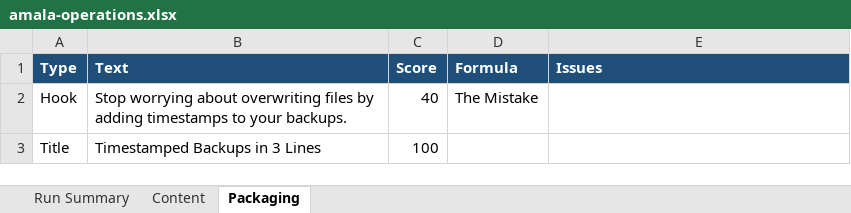
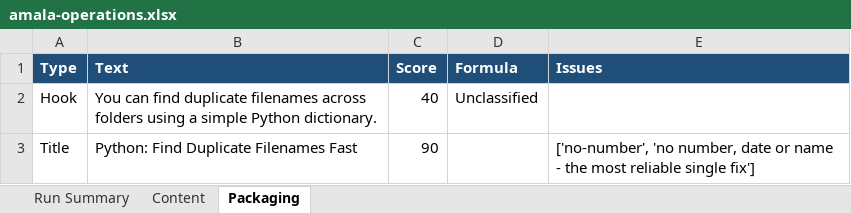
Before and after one commit to amalraj020-a11y/automated-YT-operations, an Excel workbook: reports/latest/amala-operations.xlsx, sheet Packaging, drawn as a sheet; values as stored, in another font and other column widths than the file's, no borders; the diff names each change by its address in the sheet, - before the commit and + after, or states it on an @@ line.

```diff
--- a/reports/latest/amala-operations.xlsx (sheet Packaging)
+++ b/reports/latest/amala-operations.xlsx (sheet Packaging)
-B2 (Text): Stop worrying about overwriting files by adding timestamps to your backups.
+B2 (Text): You can find duplicate filenames across folders using a simple Python dictionary.
-D2 (Formula): The Mistake
+D2 (Formula): Unclassified
-B3 (Text): Timestamped Backups in 3 Lines
+B3 (Text): Python: Find Duplicate Filenames Fast
-C3 (Score): 100
+C3 (Score): 90
-E3 (Issues): (empty)
+E3 (Issues): ['no-number', 'no number, date or name - the most reliable single fix']
```
Also changed, not shown: sheet Run Summary, sheet Content.
